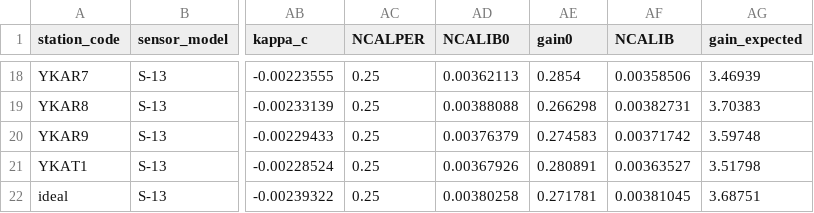
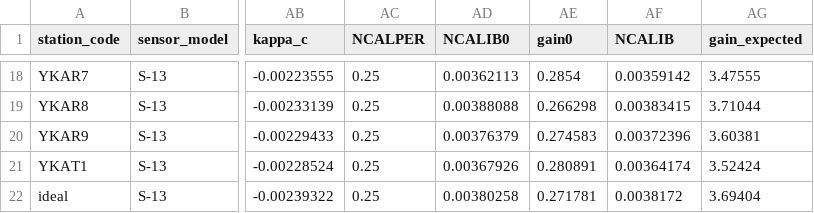
Before and after one commit to nackerley/calibration-analyzer, a CSV file: studies/Yellowknife/Yellowknife/calibration/sine/manufacturer/CalibrationSheetsDerived.csv, drawn as a sheet; only a part is shown, gaps mark what is left out; the diff covers the shown part only; the diff names each change by its address in the sheet, - before the commit and + after, or states it on an @@ line.

Commit message:
Force both stage gain and normalization frequencies to be same, at 1/calper.

```diff
--- a/studies/Yellowknife/Yellowknife/calibration/sine/manufacturer/CalibrationSheetsDerived.csv
+++ b/studies/Yellowknife/Yellowknife/calibration/sine/manufacturer/CalibrationSheetsDerived.csv
-AF18 (NCALIB): 0.00358506
+AF18 (NCALIB): 0.00359142
-AG18 (gain_expected): 3.46939
+AG18 (gain_expected): 3.47555
-AF19 (NCALIB): 0.00382731
+AF19 (NCALIB): 0.00383415
-AG19 (gain_expected): 3.70383
+AG19 (gain_expected): 3.71044
-AF20 (NCALIB): 0.00371742
+AF20 (NCALIB): 0.00372396
-AG20 (gain_expected): 3.59748
+AG20 (gain_expected): 3.60381
-AF21 (NCALIB): 0.00363527
+AF21 (NCALIB): 0.00364174
-AG21 (gain_expected): 3.51798
+AG21 (gain_expected): 3.52424
-AF22 (NCALIB): 0.00381045
+AF22 (NCALIB): 0.0038172
-AG22 (gain_expected): 3.68751
+AG22 (gain_expected): 3.69404
```
Also changed, not shown: 32 edited cells elsewhere in this file, 6 other files.
